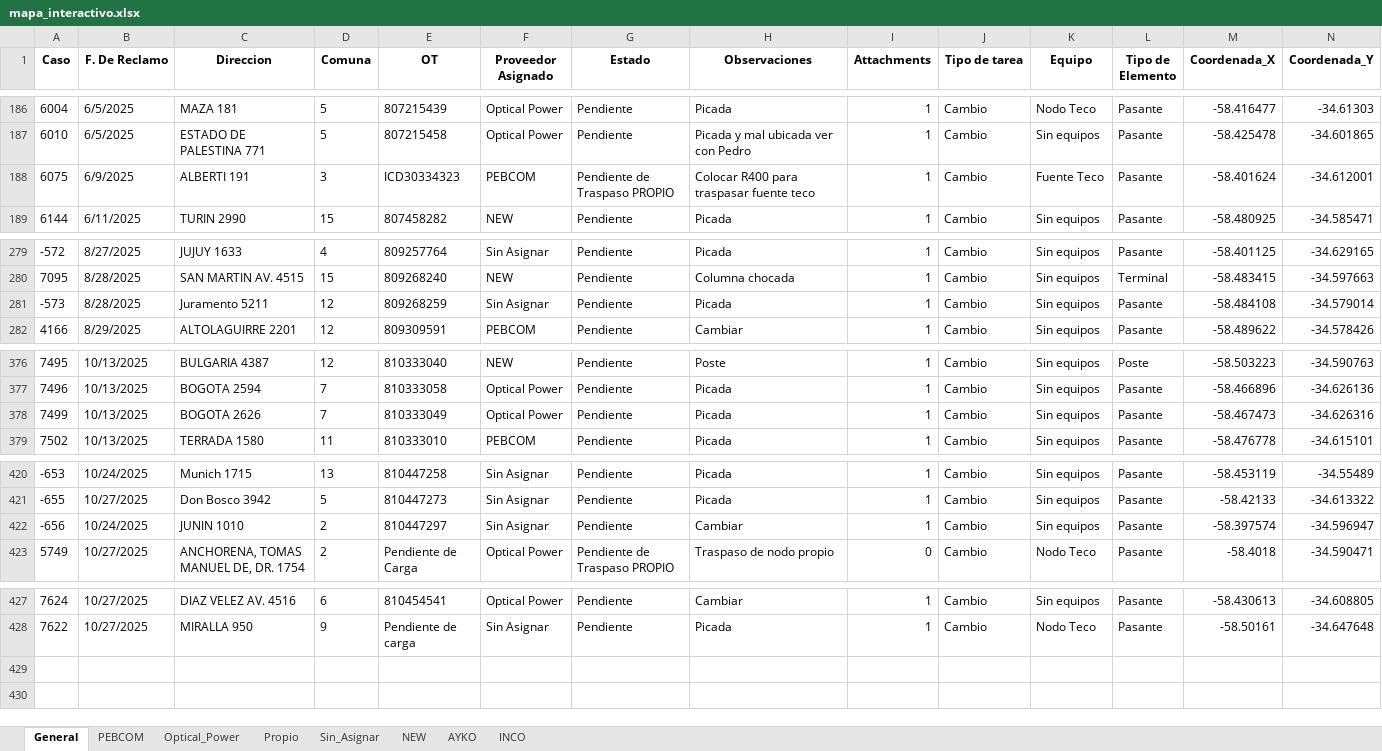
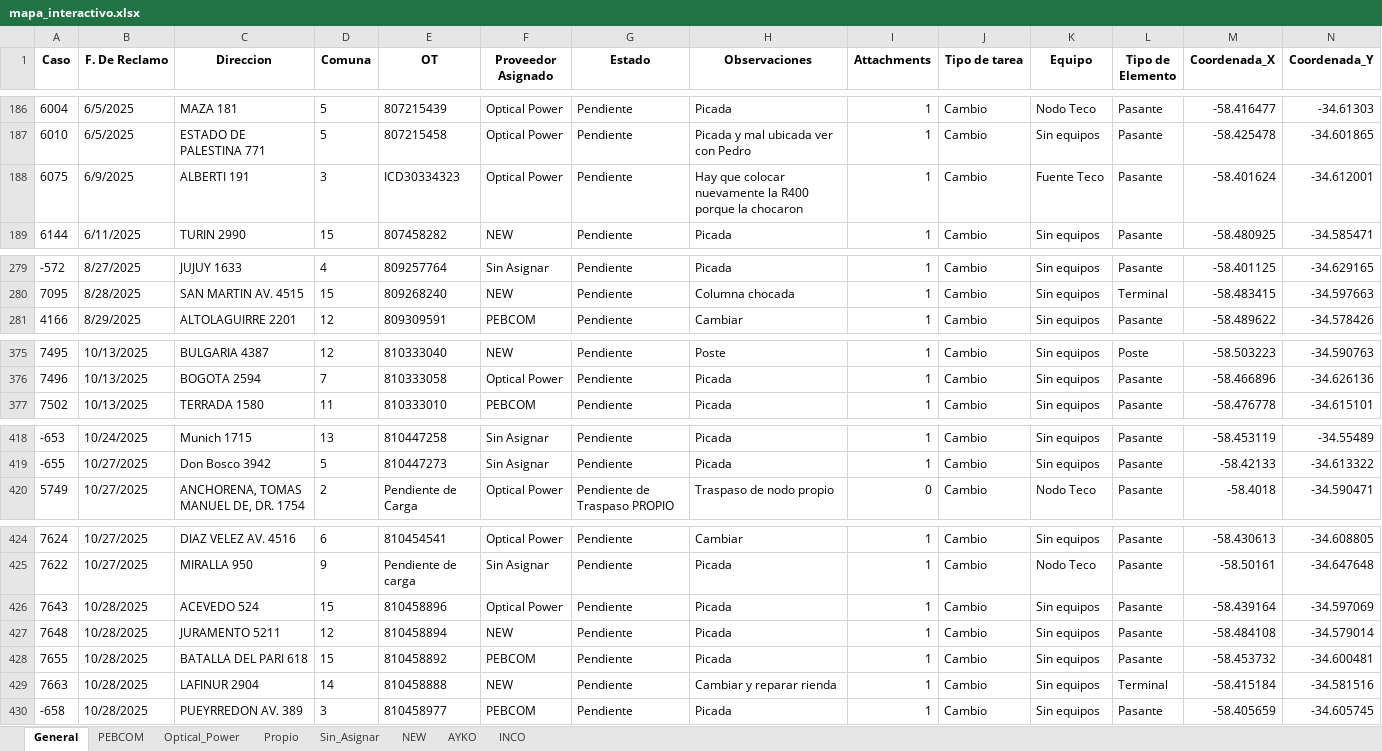
Before and after one commit to gestiondereclamosteco/pendientes_mantenimiento, an Excel workbook: mapa_interactivo.xlsx, sheet General, drawn as a sheet; only a part is shown, gaps mark what is left out; values as stored, in another font and other column widths than the file's, no borders; removed rows and columns are numbered as before the commit, all else as after; rows hold the shown columns only; the diff names each change by its address in the sheet, - before the commit and + after, or states it on an @@ line.

```diff
--- a/mapa_interactivo.xlsx (sheet General)
+++ b/mapa_interactivo.xlsx (sheet General)
-F188 (Proveedor Asignado): PEBCOM
+F188 (Proveedor Asignado): Optical Power
-G188 (Estado): Pendiente de Traspaso PROPIO
+G188 (Estado): Pendiente
-H188 (Observaciones): Colocar R400 para traspasar fuente teco
+H188 (Observaciones): Hay que colocar nuevamente la R400 porque la chocaron
-row 281: -573 | 8/28/2025 | Juramento 5211 | 12 | 809268259 | Sin Asignar | Pendiente | Picada | 1 | Cambio | Sin equipos | Pasante | -58.484108 | -34.579014
-row 378: 7499 | 10/13/2025 | BOGOTA 2626 | 7 | 810333049 | Optical Power | Pendiente | Picada | 1 | Cambio | Sin equipos | Pasante | -58.467473 | -34.626316
-row 422: -656 | 10/24/2025 | JUNIN 1010 | 2 | 810447297 | Sin Asignar | Pendiente | Cambiar | 1 | Cambio | Sin equipos | Pasante | -58.397574 | -34.596947
+row 426: 7643 | 10/28/2025 | ACEVEDO 524 | 15 | 810458896 | Optical Power | Pendiente | Picada | 1 | Cambio | Sin equipos | Pasante | -58.439164 | -34.597069
+row 427: 7648 | 10/28/2025 | JURAMENTO 5211 | 12 | 810458894 | NEW | Pendiente | Picada | 1 | Cambio | Sin equipos | Pasante | -58.484108 | -34.579014
+row 428: 7655 | 10/28/2025 | BATALLA DEL PARI 618 | 15 | 810458892 | PEBCOM | Pendiente | Picada | 1 | Cambio | Sin equipos | Pasante | -58.453732 | -34.600481
+row 429: 7663 | 10/28/2025 | LAFINUR 2904 | 14 | 810458888 | NEW | Pendiente | Cambiar y reparar rienda | 1 | Cambio | Sin equipos | Terminal | -58.415184 | -34.581516
+row 430: -658 | 10/28/2025 | PUEYRREDON AV. 389 | 3 | 810458977 | PEBCOM | Pendiente | Picada | 1 | Cambio | Sin equipos | Pasante | -58.405659 | -34.605745
```
Also changed, not shown: sheet Optical_Power, sheet PEBCOM, sheet NEW, sheet Sin_Asignar, 1 other file.
